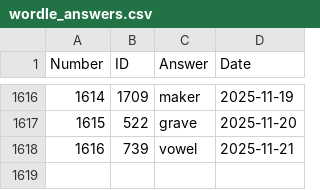
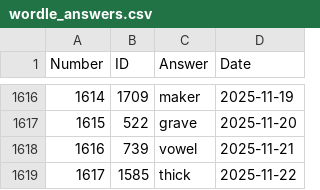
Before and after one commit to nicolas-guerra/PastWordle, a CSV file: wordle_answers.csv, drawn as a sheet; only a part is shown, gaps mark what is left out; the diff names each change by its address in the sheet, - before the commit and + after, or states it on an @@ line.

```diff
--- a/wordle_answers.csv
+++ b/wordle_answers.csv
+row 1619: 1617 | 1585 | thick | 2025-11-22
```
